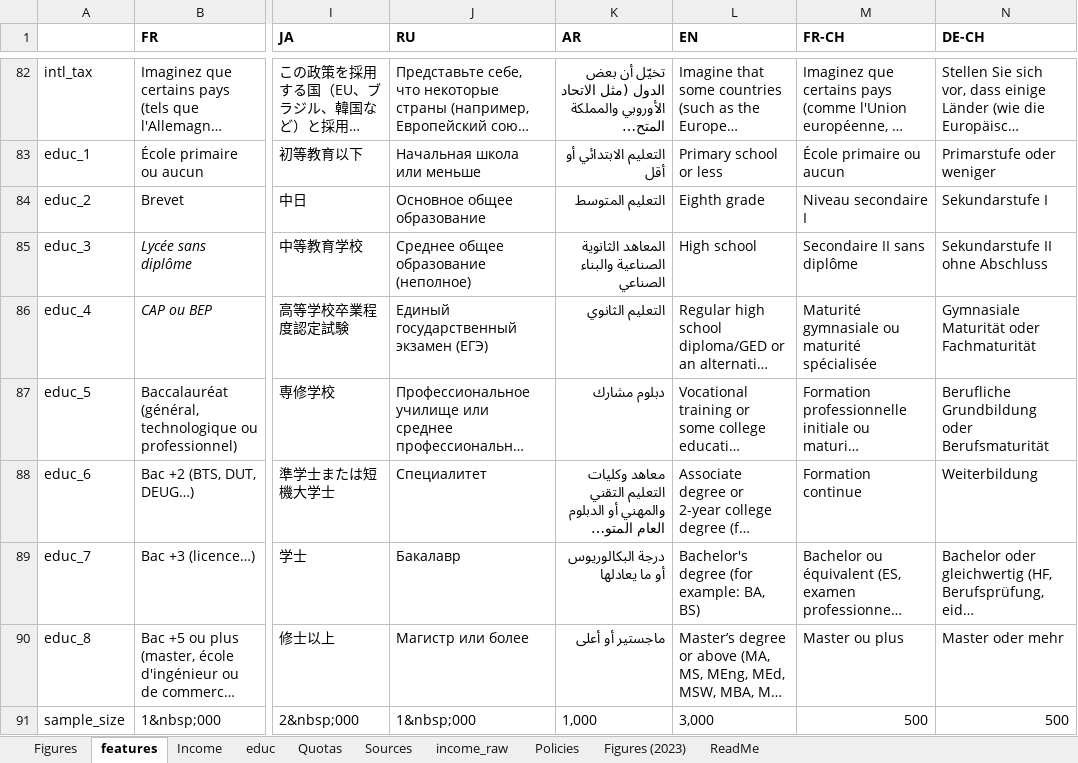
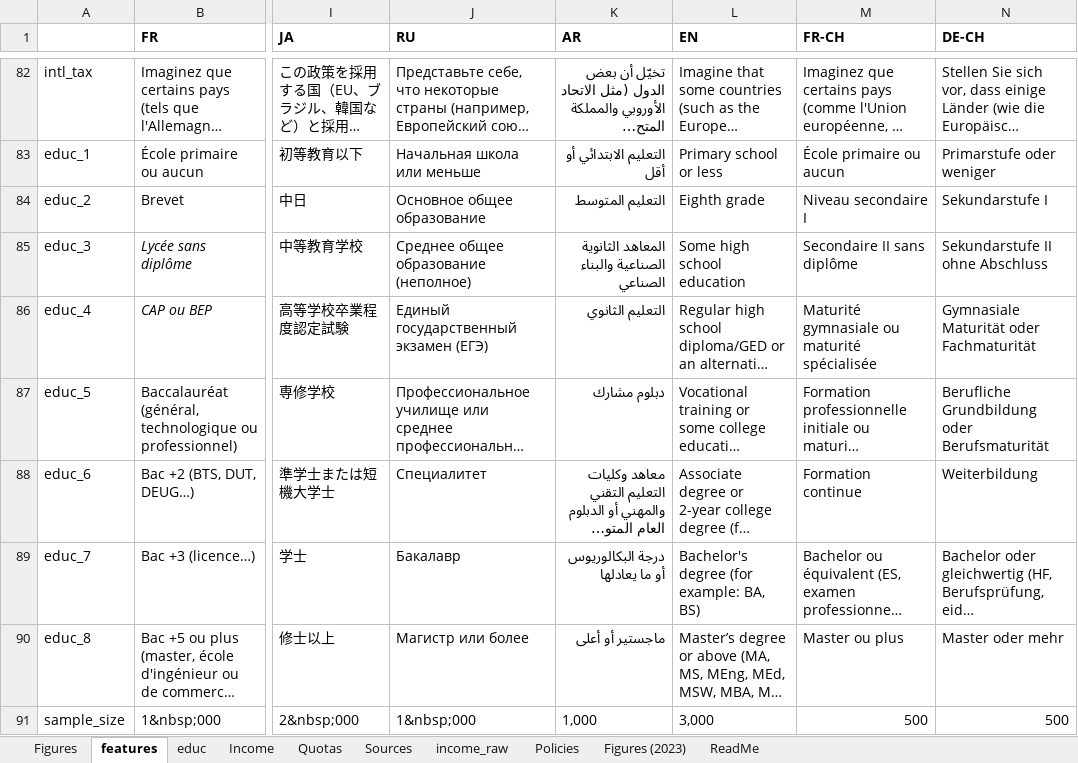
Before and after one commit to bixiou/robustness_global_redistr, an Excel workbook: questionnaire/sources.xlsx, sheet features, drawn as a sheet; only a part is shown, gaps mark what is left out; long unchanged cells end in …; values as stored, in another font and other column widths than the file's, no borders; the diff names each change by its address in the sheet, - before the commit and + after, or states it on an @@ line.

```diff
--- a/questionnaire/sources.xlsx (sheet features)
+++ b/questionnaire/sources.xlsx (sheet features)
@@ sheet tab order changed: Figures | features | educ | Income | Quotas | Sources | income_raw | Policies | Figures (2023) | ReadMe @@
-L85 (EN): High school
+L85 (EN): Some high school education
```
Also changed, not shown: sheet Figures, 3 other files.
